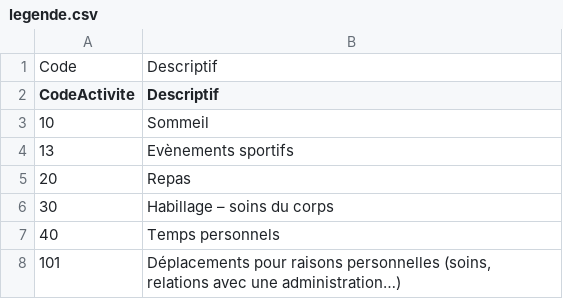
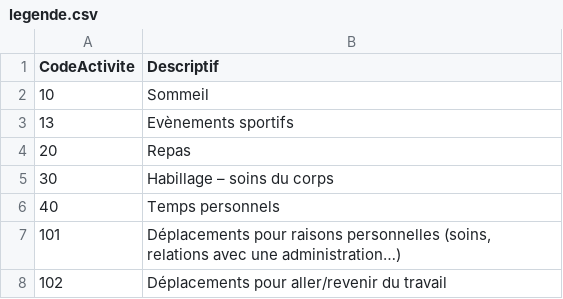
Before and after one commit to PizzalaFlorian/JournalActivite_cakePhp, a CSV file: webroot/files/legende.csv, drawn as a sheet; only a part is shown; the shorter side is filled out with more unchanged rows.

```diff
--- a/webroot/files/legende.csv
+++ b/webroot/files/legende.csv
@@ -1,2 +1 @@
-Code;Descriptif
 CodeActivite;Descriptif
```
Also changed, not shown: webroot/files/donnees.csv, 8 other files.
